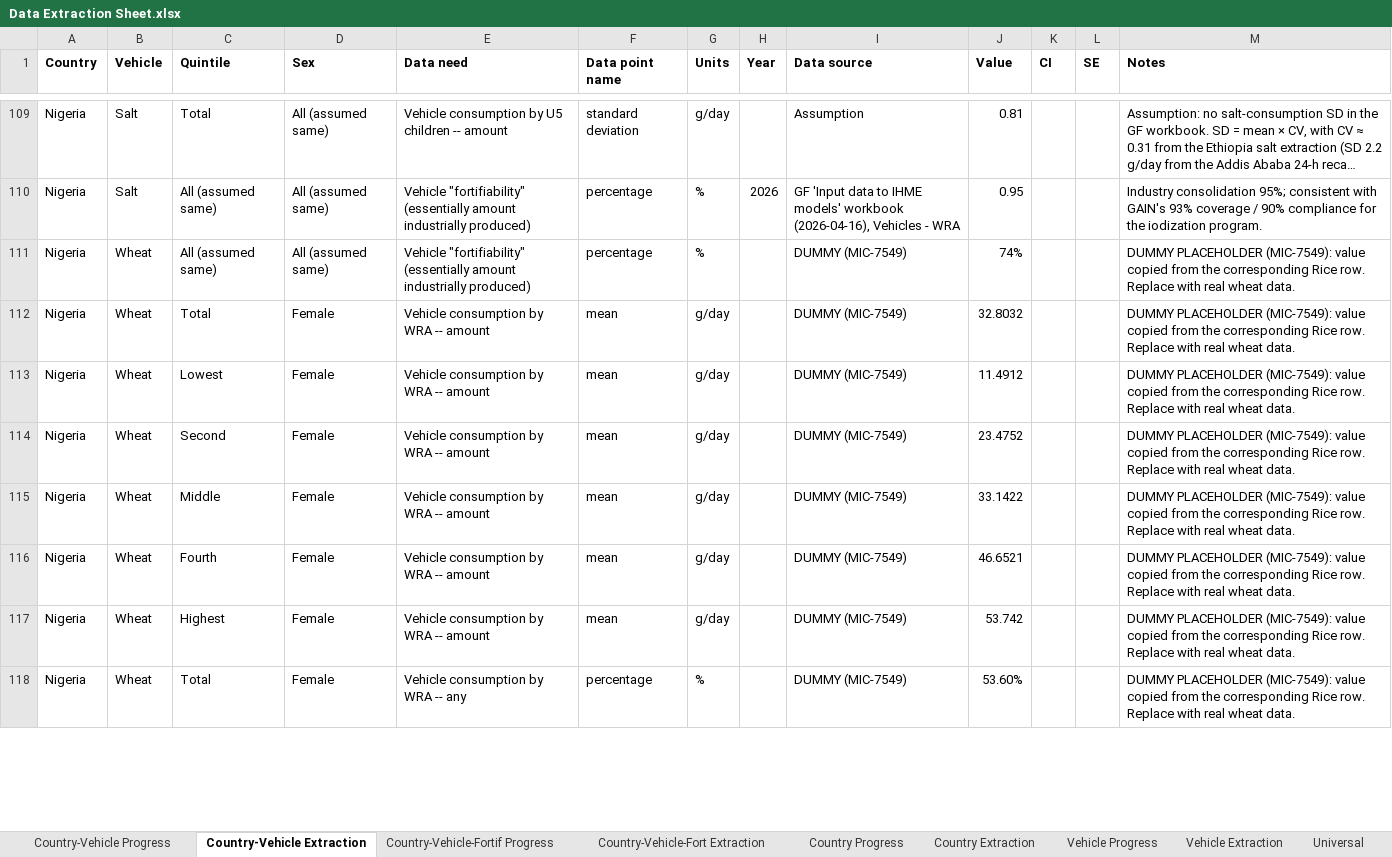
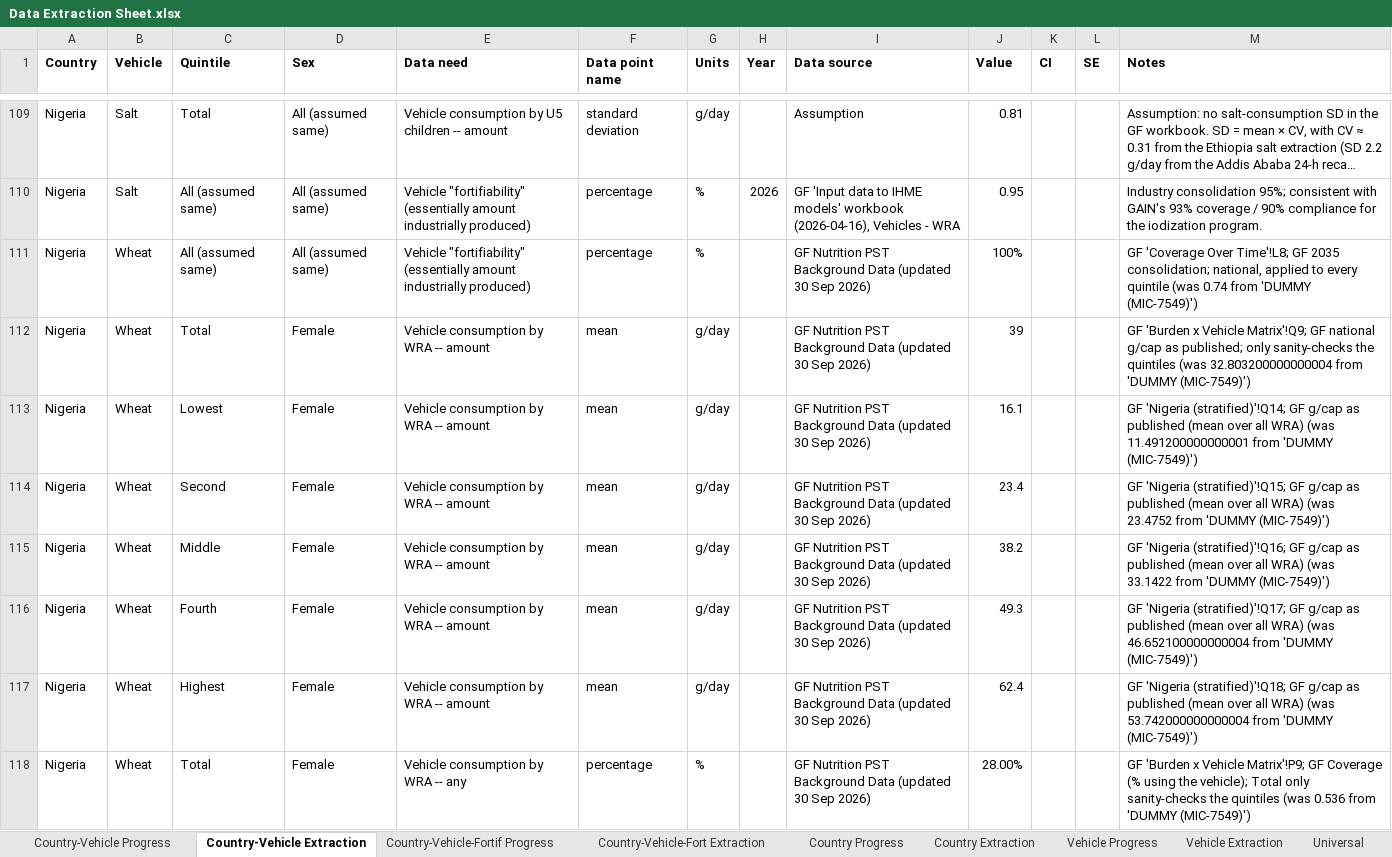
Before and after one commit to ihmeuw/vivarium_gates_lsff_2026, an Excel workbook: 0100_data_prep/extraction/Data Extraction Sheet.xlsx, sheet Country-Vehicle Extraction, drawn as a sheet; only a part is shown, gaps mark what is left out; long unchanged cells end in …; values as stored, in another font and other column widths than the file's, no borders; the diff covers the shown part only; the diff names each change by its address in the sheet, - before the commit and + after, or states it on an @@ line.

```diff
--- a/0100_data_prep/extraction/Data Extraction Sheet.xlsx (sheet Country-Vehicle Extraction)
+++ b/0100_data_prep/extraction/Data Extraction Sheet.xlsx (sheet Country-Vehicle Extraction)
-I111:I118 (Data source): DUMMY (MIC-7549)
+I111:I118 (Data source): GF Nutrition PST Background Data (updated 30 Sep 2026)
-J111 (Value): 74%
+J111 (Value): 100%
-M111 (Notes): DUMMY PLACEHOLDER (MIC-7549): value copied from the corresponding Rice row. Replace with real wheat data.
+M111 (Notes): GF 'Coverage Over Time'!L8; GF 2035 consolidation; national, applied to every quintile (was 0.74 from 'DUMMY (MIC-7549)')
-J112 (Value): 32.8032
+J112 (Value): 39
-M112 (Notes): DUMMY PLACEHOLDER (MIC-7549): value copied from the corresponding Rice row. Replace with real wheat data.
+M112 (Notes): GF 'Burden x Vehicle Matrix'!Q9; GF national g/cap as published; only sanity-checks the quintiles (was 32.803200000000004 from 'DUMMY (MIC-7549)')
-J113 (Value): 11.4912
+J113 (Value): 16.1
-M113 (Notes): DUMMY PLACEHOLDER (MIC-7549): value copied from the corresponding Rice row. Replace with real wheat data.
+M113 (Notes): GF 'Nigeria (stratified)'!Q14; GF g/cap as published (mean over all WRA) (was 11.491200000000001 from 'DUMMY (MIC-7549)')
-J114 (Value): 23.4752
+J114 (Value): 23.4
-M114 (Notes): DUMMY PLACEHOLDER (MIC-7549): value copied from the corresponding Rice row. Replace with real wheat data.
+M114 (Notes): GF 'Nigeria (stratified)'!Q15; GF g/cap as published (mean over all WRA) (was 23.4752 from 'DUMMY (MIC-7549)')
-J115 (Value): 33.1422
+J115 (Value): 38.2
-M115 (Notes): DUMMY PLACEHOLDER (MIC-7549): value copied from the corresponding Rice row. Replace with real wheat data.
+M115 (Notes): GF 'Nigeria (stratified)'!Q16; GF g/cap as published (mean over all WRA) (was 33.1422 from 'DUMMY (MIC-7549)')
-J116 (Value): 46.6521
+J116 (Value): 49.3
-M116 (Notes): DUMMY PLACEHOLDER (MIC-7549): value copied from the corresponding Rice row. Replace with real wheat data.
+M116 (Notes): GF 'Nigeria (stratified)'!Q17; GF g/cap as published (mean over all WRA) (was 46.652100000000004 from 'DUMMY (MIC-7549)')
-J117 (Value): 53.742
+J117 (Value): 62.4
-M117 (Notes): DUMMY PLACEHOLDER (MIC-7549): value copied from the corresponding Rice row. Replace with real wheat data.
+M117 (Notes): GF 'Nigeria (stratified)'!Q18; GF g/cap as published (mean over all WRA) (was 53.742000000000004 from 'DUMMY (MIC-7549)')
-J118 (Value): 53.60%
+J118 (Value): 28.00%
-M118 (Notes): DUMMY PLACEHOLDER (MIC-7549): value copied from the corresponding Rice row. Replace with real wheat data.
+M118 (Notes): GF 'Burden x Vehicle Matrix'!P9; GF Coverage (% using the vehicle); Total only sanity-checks the quintiles (was 0.536 from 'DUMMY (MIC-7549)')
```
Also changed, not shown: 121 edited cells elsewhere in this sheet, sheet Scenario Definition Extraction, sheet Country-Vehicle-Fort Extraction, 16 other files.
